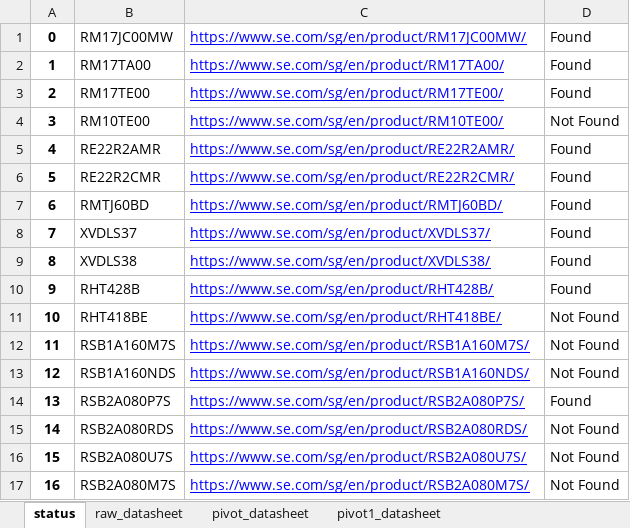
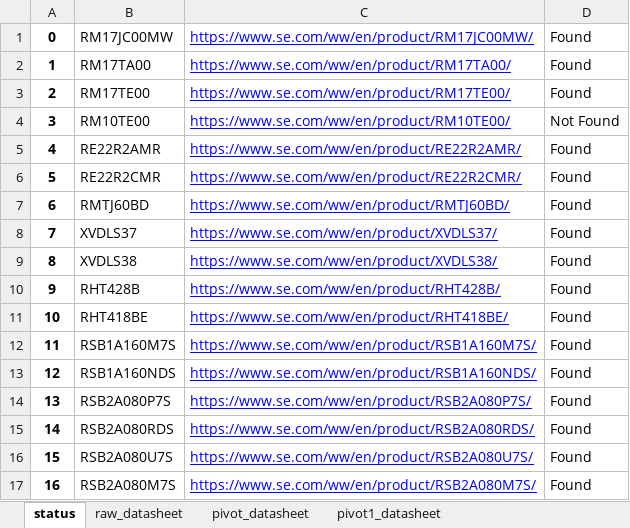
Before and after one commit to yewloung/SE-Datasheet, an Excel workbook: SE_web_datasheet.xlsx, sheet status, drawn as a sheet; values as stored, in another font and other column widths than the file's, no borders; the diff names each change by its address in the sheet, - before the commit and + after, or states it on an @@ line.

Commit message:
1) use golbal website https://www.se.com/ww/en/product/xxxx/ 2) add feature to combine product spec into "pivot" for easy comparisob

```diff
--- a/SE_web_datasheet.xlsx (sheet status)
+++ b/SE_web_datasheet.xlsx (sheet status)
-C1: https://www.se.com/sg/en/product/RM17JC00MW/
+C1: https://www.se.com/ww/en/product/RM17JC00MW/
-C2: https://www.se.com/sg/en/product/RM17TA00/
+C2: https://www.se.com/ww/en/product/RM17TA00/
-C3: https://www.se.com/sg/en/product/RM17TE00/
+C3: https://www.se.com/ww/en/product/RM17TE00/
-C4: https://www.se.com/sg/en/product/RM10TE00/
+C4: https://www.se.com/ww/en/product/RM10TE00/
-C5: https://www.se.com/sg/en/product/RE22R2AMR/
+C5: https://www.se.com/ww/en/product/RE22R2AMR/
-C6: https://www.se.com/sg/en/product/RE22R2CMR/
+C6: https://www.se.com/ww/en/product/RE22R2CMR/
-C7: https://www.se.com/sg/en/product/RMTJ60BD/
+C7: https://www.se.com/ww/en/product/RMTJ60BD/
-C8: https://www.se.com/sg/en/product/XVDLS37/
+C8: https://www.se.com/ww/en/product/XVDLS37/
-C9: https://www.se.com/sg/en/product/XVDLS38/
+C9: https://www.se.com/ww/en/product/XVDLS38/
-C10: https://www.se.com/sg/en/product/RHT428B/
+C10: https://www.se.com/ww/en/product/RHT428B/
-C11: https://www.se.com/sg/en/product/RHT418BE/
+C11: https://www.se.com/ww/en/product/RHT418BE/
-D11:D13: Not Found
+D11:D13: Found
-C12: https://www.se.com/sg/en/product/RSB1A160M7S/
+C12: https://www.se.com/ww/en/product/RSB1A160M7S/
-C13: https://www.se.com/sg/en/product/RSB1A160NDS/
+C13: https://www.se.com/ww/en/product/RSB1A160NDS/
-C14: https://www.se.com/sg/en/product/RSB2A080P7S/
+C14: https://www.se.com/ww/en/product/RSB2A080P7S/
-C15: https://www.se.com/sg/en/product/RSB2A080RDS/
+C15: https://www.se.com/ww/en/product/RSB2A080RDS/
-D15:D17: Not Found
+D15:D17: Found
-C16: https://www.se.com/sg/en/product/RSB2A080U7S/
+C16: https://www.se.com/ww/en/product/RSB2A080U7S/
-C17: https://www.se.com/sg/en/product/RSB2A080M7S/
+C17: https://www.se.com/ww/en/product/RSB2A080M7S/
```
Also changed, not shown: sheet raw_datasheet, sheet pivot_datasheet, sheet pivot1_datasheet, 2 other files.
